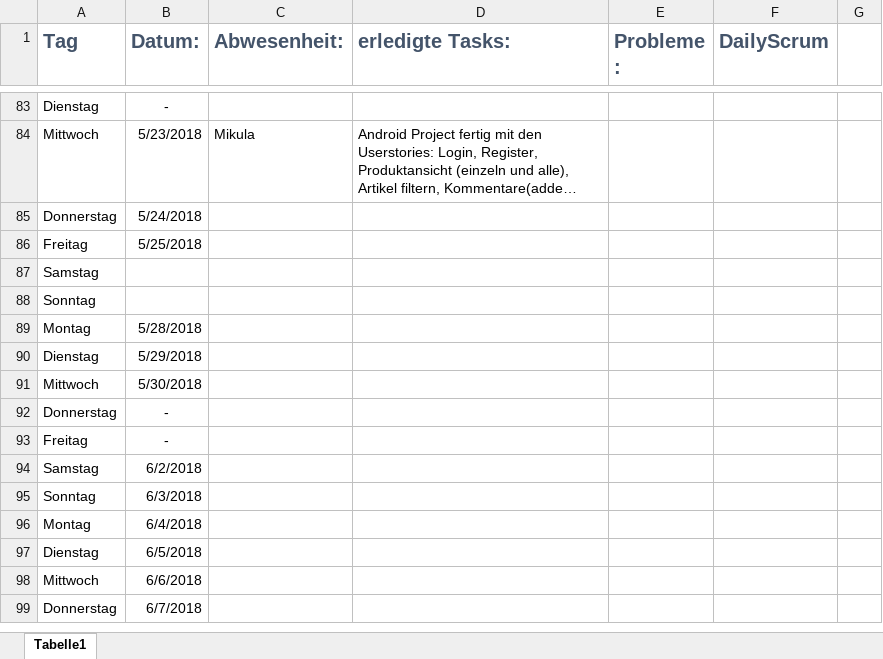
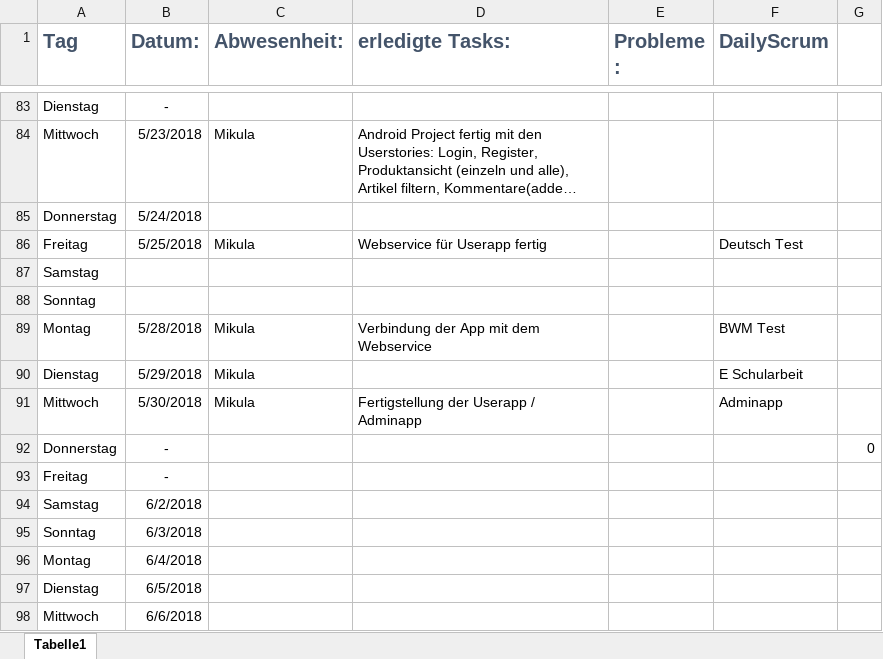
Before and after one commit to PythoBanger/BUMM, an Excel workbook: Dokumentation/DailyScrumTeam.xlsx, sheet Tabelle1, drawn as a sheet; only a part is shown, gaps mark what is left out; the shorter side is filled out with more unchanged rows; long unchanged cells end in …; values as stored, in another font and other column widths than the file's, no borders; the diff names each change by its address in the sheet, - before the commit and + after, or states it on an @@ line.

Commit message:
Add files via upload

```diff
--- a/Dokumentation/DailyScrumTeam.xlsx (sheet Tabelle1)
+++ b/Dokumentation/DailyScrumTeam.xlsx (sheet Tabelle1)
-C86 (Abwesenheit:): (empty)
+C86 (Abwesenheit:): Mikula
-D86 (erledigte Tasks:): (empty)
+D86 (erledigte Tasks:): Webservice für Userapp fertig
-F86 (DailyScrum): (empty)
+F86 (DailyScrum): Deutsch Test
-C89:C91 (Abwesenheit:): (empty)
+C89:C91 (Abwesenheit:): Mikula
-D89 (erledigte Tasks:): (empty)
+D89 (erledigte Tasks:): Verbindung der App mit dem Webservice
-F89 (DailyScrum): (empty)
+F89 (DailyScrum): BWM Test
-F90 (DailyScrum): (empty)
+F90 (DailyScrum): E Schularbeit
-D91 (erledigte Tasks:): (empty)
+D91 (erledigte Tasks:): Fertigstellung der Userapp / Adminapp
-F91 (DailyScrum): (empty)
+F91 (DailyScrum): Adminapp
-G92: (empty)
+G92: 0
```
